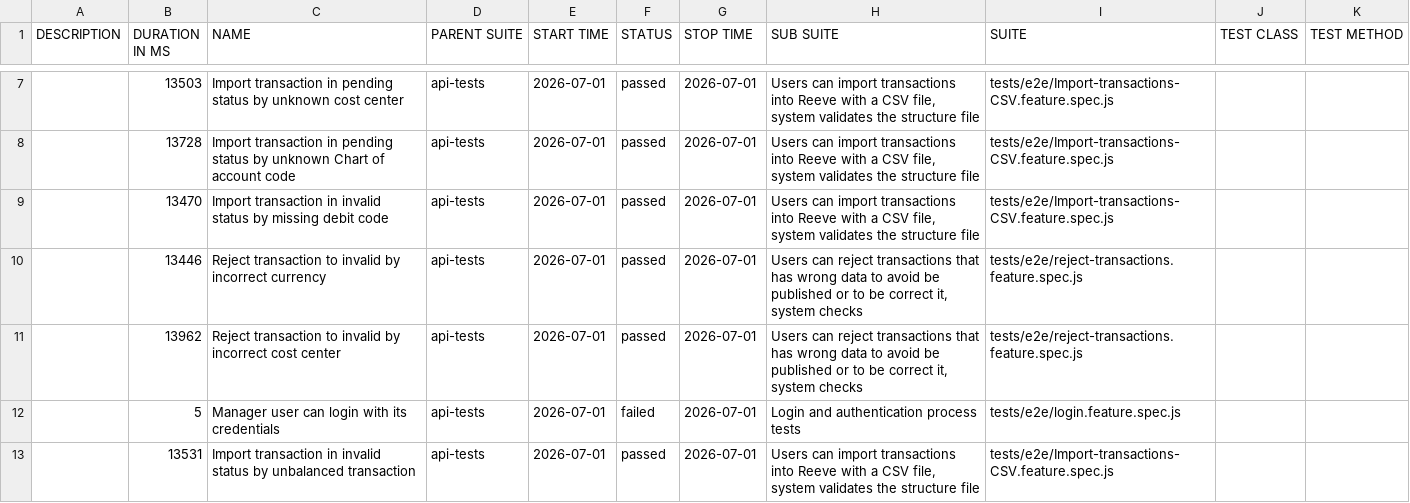
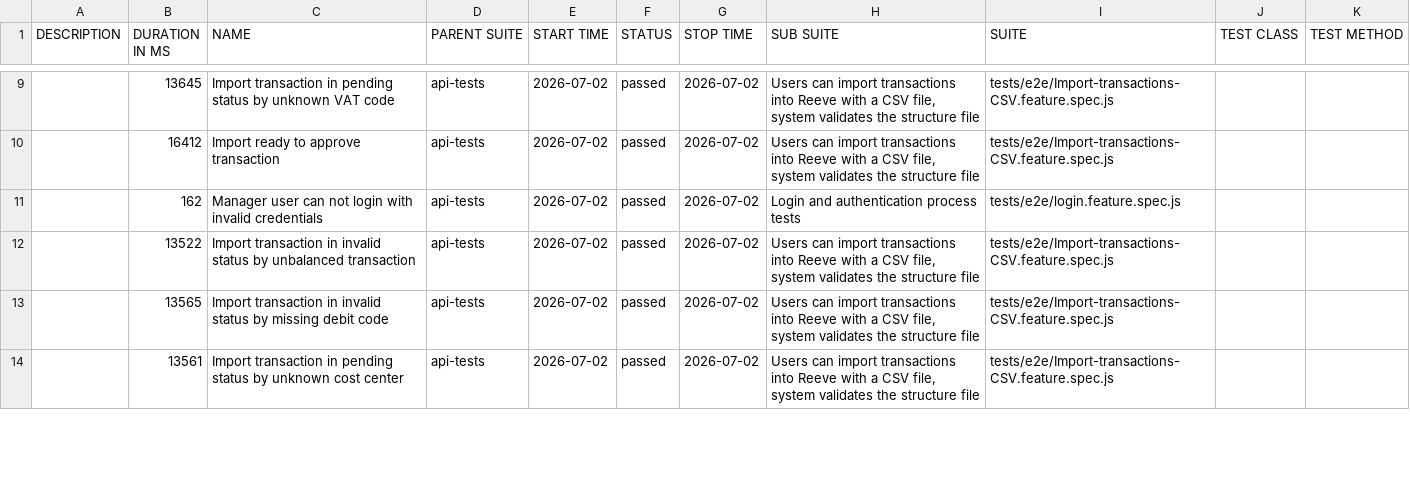
Before and after one commit to cardano-foundation/cf-reeve-application, a CSV file: allure-report/data/suites.csv, drawn as a sheet; only a part is shown, gaps mark what is left out; the diff covers the shown part only.

```diff
--- a/allure-report/data/suites.csv
+++ b/allure-report/data/suites.csv
@@ -7,7 +9,6 @@
-"","13503","Import transaction in pending status by unknown cost center","api-tests","2026-07-01","passed","2026-07-01","Users can import transactions into Reeve with a CSV file, system validates the structure file","tests/e2e/Import-transactions-CSV.feature.spec.js","",""
-"","13728","Import transaction in pending status by unknown Chart of account code","api-tests","2026-07-01","passed","2026-07-01","Users can import transactions into Reeve with a CSV file, system validates the structure file","tests/e2e/Import-transactions-CSV.feature.spec.js","",""
-"","13470","Import transaction in invalid status by missing debit code","api-tests","2026-07-01","passed","2026-07-01","Users can import transactions into Reeve with a CSV file, system validates the structure file","tests/e2e/Import-transactions-CSV.feature.spec.js","",""
-"","13446","Reject transaction to invalid by incorrect currency","api-tests","2026-07-01","passed","2026-07-01","Users can reject transactions that has wrong data to avoid be published or to be correct it, system checks","tests/e2e/reject-transactions.feature.spec.js","",""
-"","13962","Reject transaction to invalid by incorrect cost center","api-tests","2026-07-01","passed","2026-07-01","Users can reject transactions that has wrong data to avoid be published or to be correct it, system checks","tests/e2e/reject-transactions.feature.spec.js","",""
-"","5","Manager user can login with its credentials","api-tests","2026-07-01","failed","2026-07-01","Login and authentication process tests","tests/e2e/login.feature.spec.js","",""
-"","13531","Import transaction in invalid status by unbalanced transaction","api-tests","2026-07-01","passed","2026-07-01","Users can import transactions into Reeve with a CSV file, system validates the structure file","tests/e2e/Import-transactions-CSV.feature.spec.js","",""
+"","13645","Import transaction in pending status by unknown VAT code","api-tests","2026-07-02","passed","2026-07-02","Users can import transactions into Reeve with a CSV file, system validates the structure file","tests/e2e/Import-transactions-CSV.feature.spec.js","",""
+"","16412","Import ready to approve transaction","api-tests","2026-07-02","passed","2026-07-02","Users can import transactions into Reeve with a CSV file, system validates the structure file","tests/e2e/Import-transactions-CSV.feature.spec.js","",""
+"","162","Manager user can not login with invalid credentials","api-tests","2026-07-02","passed","2026-07-02","Login and authentication process tests","tests/e2e/login.feature.spec.js","",""
+"","13522","Import transaction in invalid status by unbalanced transaction","api-tests","2026-07-02","passed","2026-07-02","Users can import transactions into Reeve with a CSV file, system validates the structure file","tests/e2e/Import-transactions-CSV.feature.spec.js","",""
+"","13565","Import transaction in invalid status by missing debit code","api-tests","2026-07-02","passed","2026-07-02","Users can import transactions into Reeve with a CSV file, system validates the structure file","tests/e2e/Import-transactions-CSV.feature.spec.js","",""
+"","13561","Import transaction in pending status by unknown cost center","api-tests","2026-07-02","passed","2026-07-02","Users can import transactions into Reeve with a CSV file, system validates the structure file","tests/e2e/Import-transactions-CSV.feature.spec.js","",""
```
Also changed, not shown: 3 added rows, 2 removed rows and 27 edited cells elsewhere in this file, 57 other files.
